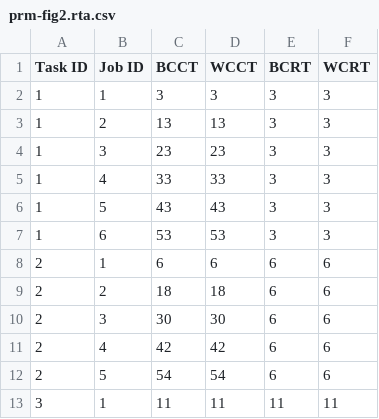
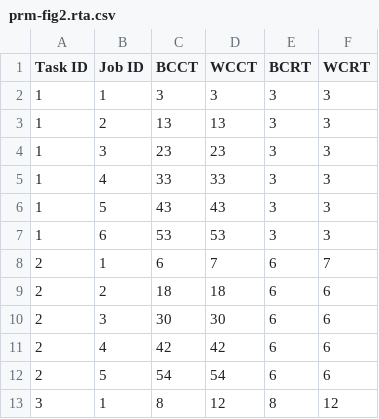
Before and after one commit to AndreusMaximus/MC_POR_SAG, a CSV file: examples/prm-fig2.rta.csv, drawn as a sheet.

```diff
--- a/examples/prm-fig2.rta.csv
+++ b/examples/prm-fig2.rta.csv
@@ -7,3 +7,3 @@ Task ID, Job ID, BCCT, WCCT, BCRT, WCRT
 1, 6, 53, 53, 3, 3
-2, 1, 6, 6, 6, 6
+2, 1, 6, 7, 6, 7
 2, 2, 18, 18, 6, 6
@@ -12,2 +12,2 @@ Task ID, Job ID, BCCT, WCCT, BCRT, WCRT
 2, 5, 54, 54, 6, 6
-3, 1, 11, 11, 11, 11
+3, 1, 8, 12, 8, 12
```
Also changed, not shown: 8 other files.
